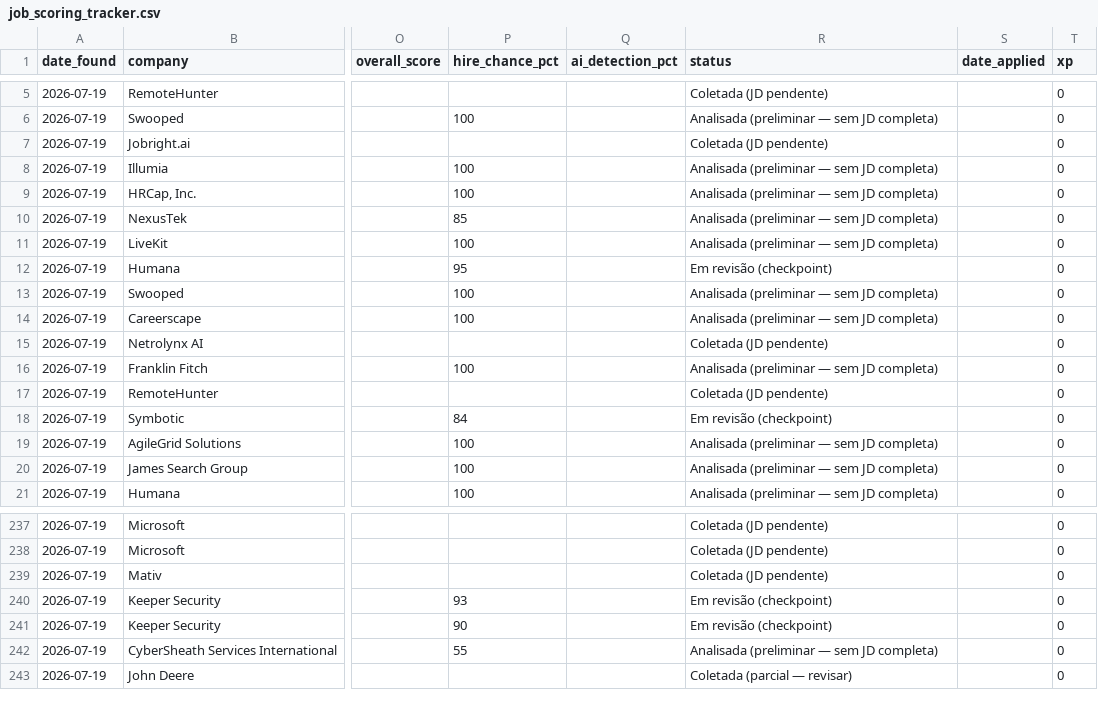
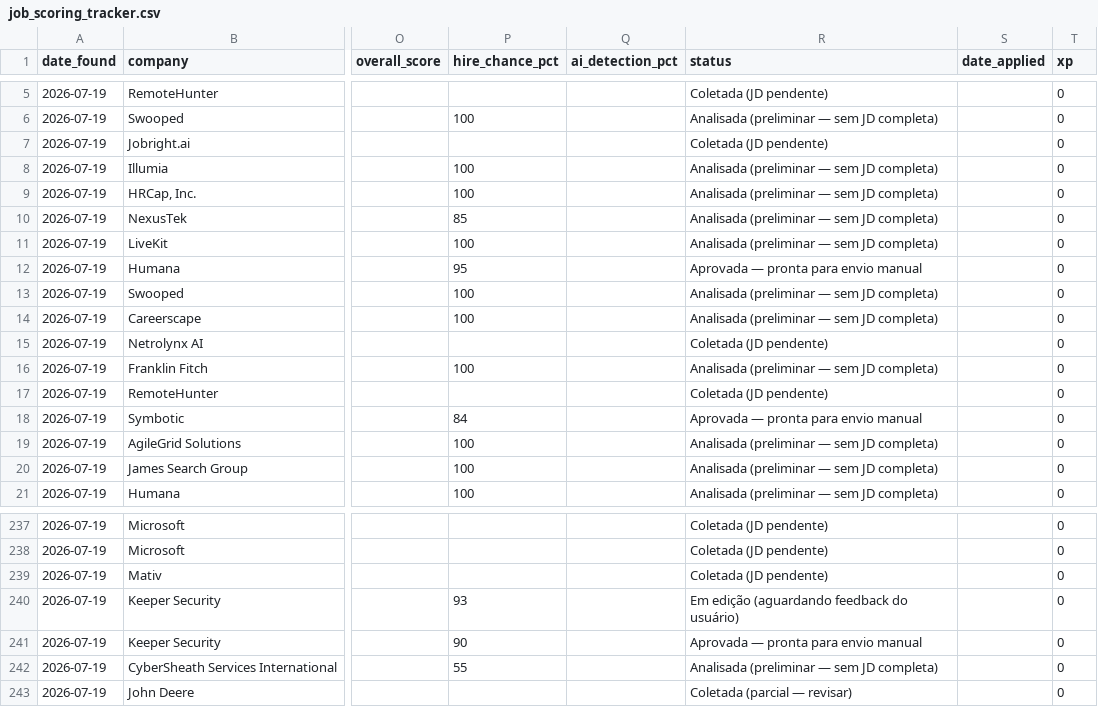
Before and after one commit to brucedsny/job-agent, a CSV file: data/job_scoring_tracker.csv, drawn as a sheet; only a part is shown, gaps mark what is left out; the diff names each change by its address in the sheet, - before the commit and + after, or states it on an @@ line.

```diff
--- a/data/job_scoring_tracker.csv
+++ b/data/job_scoring_tracker.csv
-R12 (status): Em revisão (checkpoint)
+R12 (status): Aprovada — pronta para envio manual
-R18 (status): Em revisão (checkpoint)
+R18 (status): Aprovada — pronta para envio manual
-R240 (status): Em revisão (checkpoint)
+R240 (status): Em edição (aguardando feedback do usuário)
-R241 (status): Em revisão (checkpoint)
+R241 (status): Aprovada — pronta para envio manual
```
